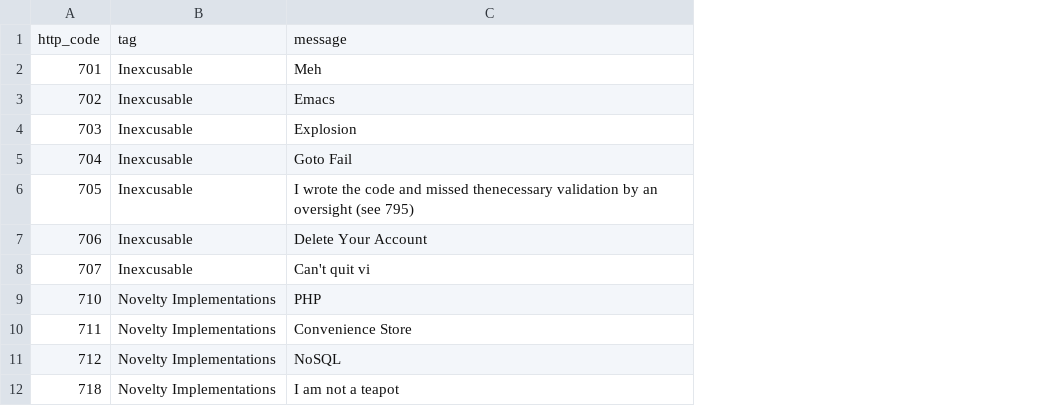
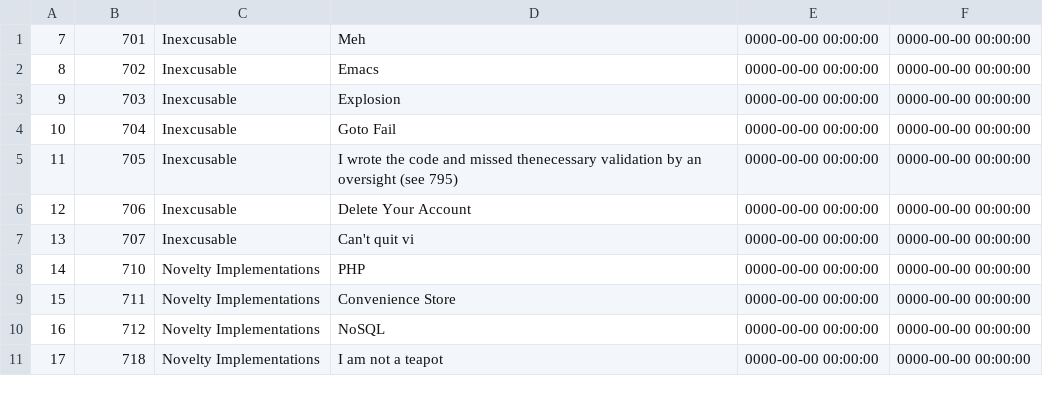
Before and after one commit to DANIKEY/backend-api-nodejs, a CSV file: Data/excuses.csv, drawn as a sheet; only a part is shown; removed rows and columns are numbered as before the commit, all else as after; the diff names each change by its address in the sheet, - before the commit and + after, or states it on an @@ line.

Commit message:
Add files via upload

```diff
--- a/Data/excuses.csv
+++ b/Data/excuses.csv
+column A, rows 1-11: 7 | 8 | 9 | 10 | 11 | 12 | 13 | 14 | 15 | 16 | 17
+column E, rows 1-11: all 0000-00-00 00:00:00
+column F, rows 1-11: all 0000-00-00 00:00:00
-row 1: http_code | tag | message
```
